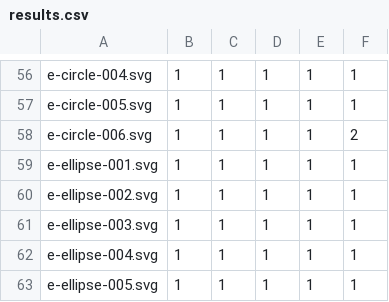
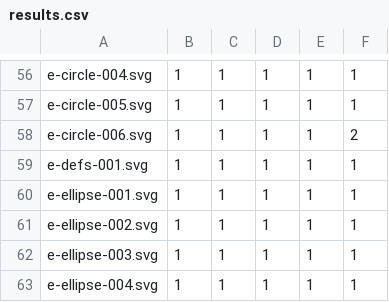
Before and after one commit to RazrFalcon/resvg-test-suite, a CSV file: results.csv, drawn as a sheet; only a part is shown, gaps mark what is left out; the shorter side is filled out with more unchanged rows; the diff names each change by its address in the sheet, - before the commit and + after, or states it on an @@ line.

```diff
--- a/results.csv
+++ b/results.csv
+row 59: e-defs-001.svg | 1 | 1 | 1 | 1 | 1
```
Also changed, not shown: 3 other files.
